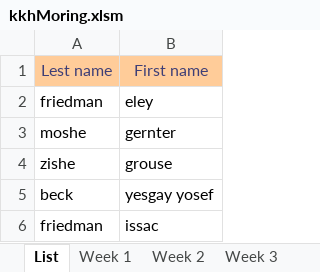
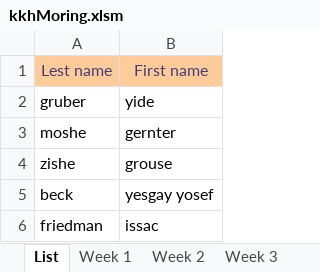
Before and after one commit to issacfriedman/kkh-vba, an Excel workbook: kkhMoring.xlsm, sheet List, drawn as a sheet; values as stored, in another font and other column widths than the file's, no borders; removed rows and columns are numbered as before the commit, all else as after; the diff names each change by its address in the sheet, - before the commit and + after, or states it on an @@ line.

```diff
--- a/kkhMoring.xlsm (sheet List)
+++ b/kkhMoring.xlsm (sheet List)
-row 2: friedman | eley
+row 2: gruber | yide
```
Also changed, not shown: sheet Week 2, sheet Week 1, sheet Total, sheet Week 3, sheet Week 4, sheet Week 5.
